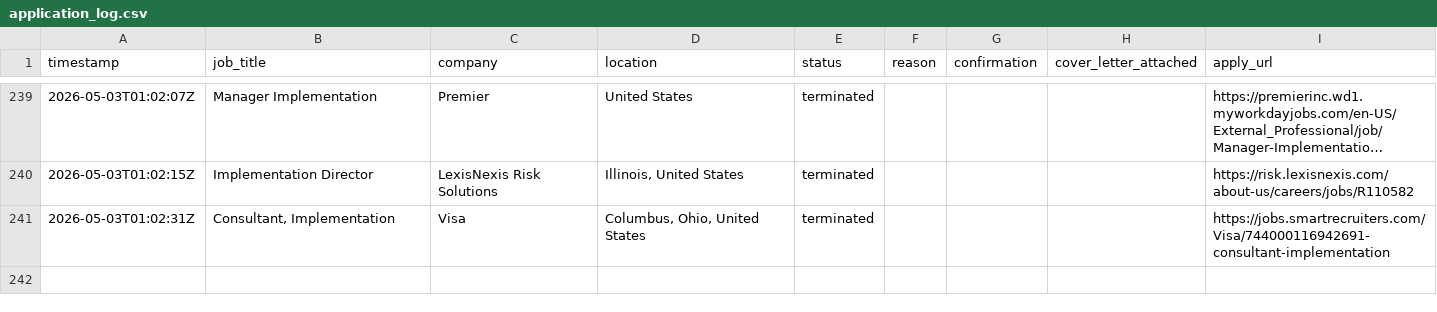
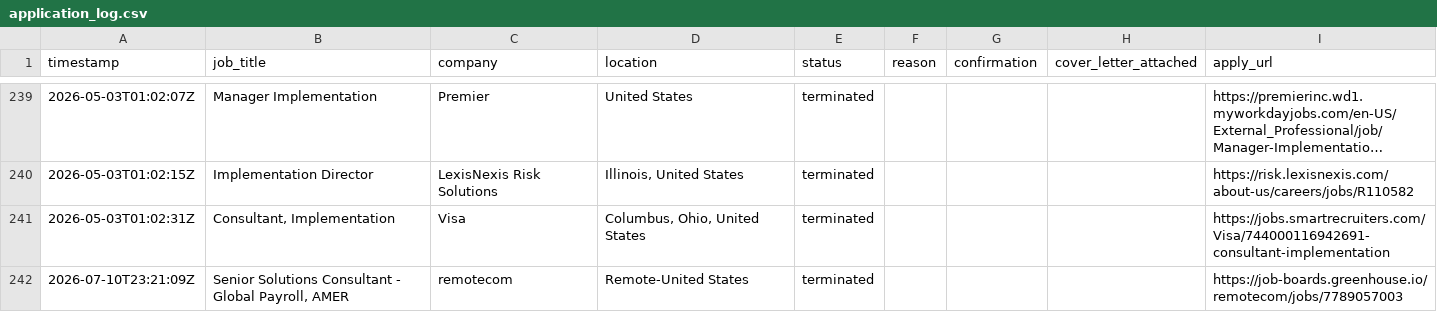
Before and after one commit to rashonjackson6324-web/rashon-public-assets, a CSV file: application_log.csv, drawn as a sheet; only a part is shown, gaps mark what is left out; long unchanged cells end in ….

```diff
--- a/application_log.csv
+++ b/application_log.csv
@@ -241 +241,2 @@ timestamp,job_title,company,location,status,reason,confirmation,cover_letter_att
 2026-05-03T01:02:31Z,"Consultant, Implementation",Visa,"Columbus, Ohio, United States",terminated,,,,https://jobs.smartrecruiters.com/Visa/744000116942691-consultant-implementation
+2026-07-10T23:21:09Z,"Senior Solutions Consultant - Global Payroll, AMER",remotecom,Remote-United States,terminated,,,,https://job-boards.greenhouse.io/remotecom/jobs/7789057003
```
